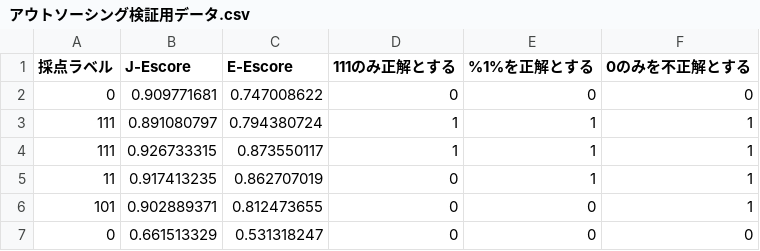
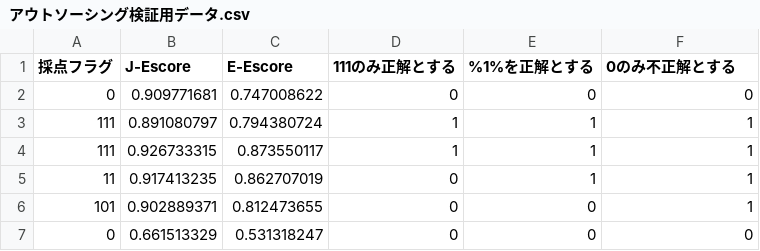
Before and after one commit to yuyaamano23/nlp-lab, a CSV file: 情報処理学会/アウトソーシング検証用データ.csv, drawn as a sheet; only a part is shown.

```diff
--- a/情報処理学会/アウトソーシング検証用データ.csv
+++ b/情報処理学会/アウトソーシング検証用データ.csv
@@ -1,2 +1,2 @@
-採点ラベル,J-Escore,E-Escore,111のみ正解とする,%1%を正解とする,0のみを不正解とする
+採点フラグ,J-Escore,E-Escore,111のみ正解とする,%1%を正解とする,0のみ不正解とする
 0,0.909771681,0.747008622,0,0,0
```
Also changed, not shown: 1 other file.
